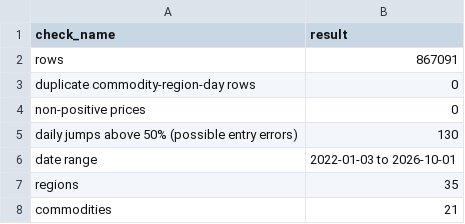
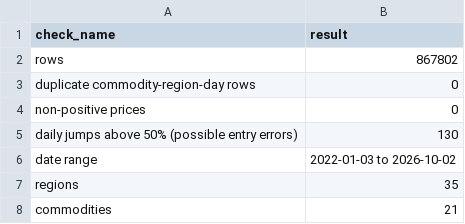
Before and after one commit to pedacitodecielo-lab/indonesia-food-price-monitor, a CSV file: public/dq_checks.csv, drawn as a sheet.

```diff
--- a/public/dq_checks.csv
+++ b/public/dq_checks.csv
@@ -1,3 +1,3 @@
 check_name,result
-rows,867091
+rows,867802
 duplicate commodity-region-day rows,0
@@ -5,3 +5,3 @@ non-positive prices,0
 daily jumps above 50% (possible entry errors),130
-date range,2022-01-03 to 2026-10-01
+date range,2022-01-03 to 2026-10-02
 regions,35
```
Also changed, not shown: public/kpi_disparity.csv, public/kpi_latest.csv, 1 other file.
